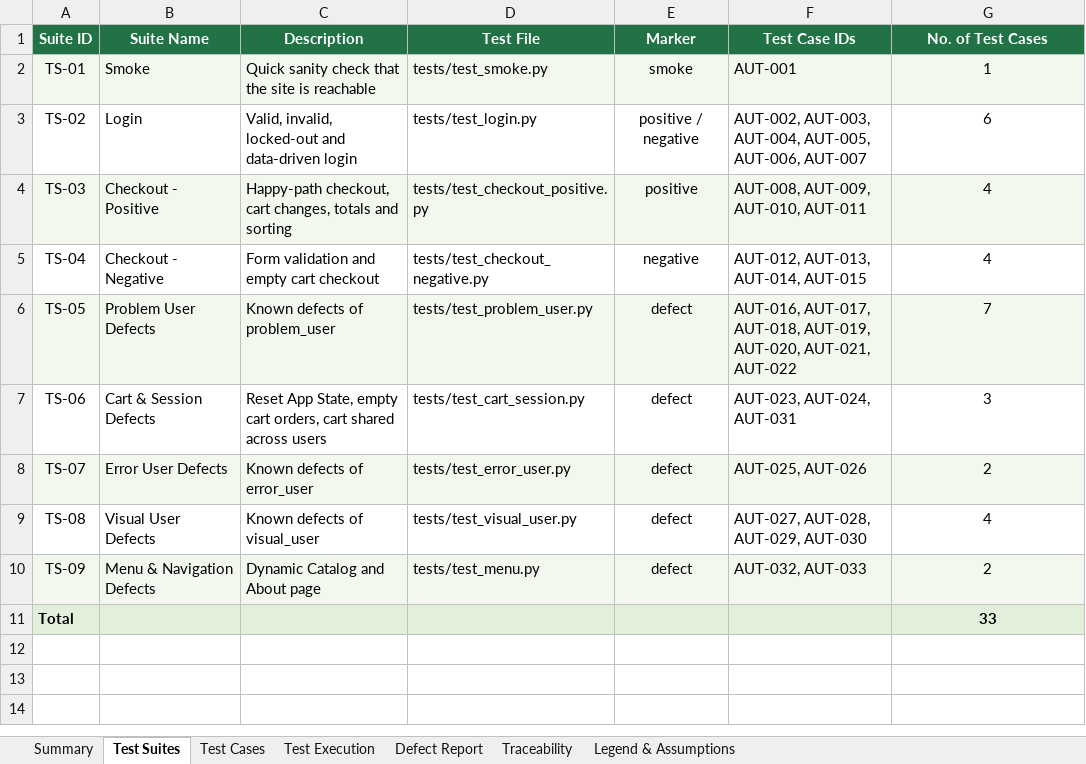
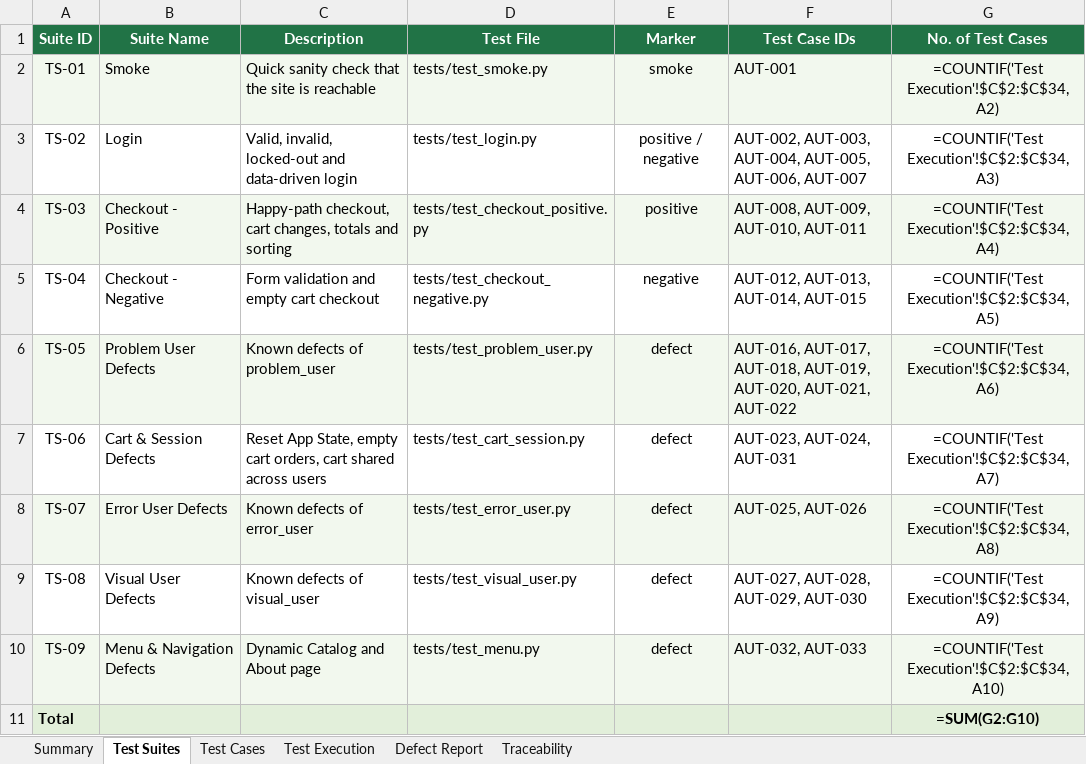
Before and after one commit to Nourn117/saucedemo-selenium-automation, an Excel workbook: docs/SauceDemo_Automation_Test_Report.xlsx, sheet Test Suites, drawn as a sheet; values as stored, in another font and other column widths than the file's, no borders; formulas without a stored value are shown as written; the diff names each change by its address in the sheet, - before the commit and + after, or states it on an @@ line.

Commit message:
Remove Legend & Assumptions sheet from Excel report

```diff
--- a/docs/SauceDemo_Automation_Test_Report.xlsx (sheet Test Suites)
+++ b/docs/SauceDemo_Automation_Test_Report.xlsx (sheet Test Suites)
-sheet tab: Legend & Assumptions
-G2 (No. of Test Cases): 1
+G2 (No. of Test Cases): =COUNTIF('Test Execution'!$C$2:$C$34,A2)
-G3 (No. of Test Cases): 6
+G3 (No. of Test Cases): =COUNTIF('Test Execution'!$C$2:$C$34,A3)
-G4 (No. of Test Cases): 4
+G4 (No. of Test Cases): =COUNTIF('Test Execution'!$C$2:$C$34,A4)
-G5 (No. of Test Cases): 4
+G5 (No. of Test Cases): =COUNTIF('Test Execution'!$C$2:$C$34,A5)
-G6 (No. of Test Cases): 7
+G6 (No. of Test Cases): =COUNTIF('Test Execution'!$C$2:$C$34,A6)
-G7 (No. of Test Cases): 3
+G7 (No. of Test Cases): =COUNTIF('Test Execution'!$C$2:$C$34,A7)
-G8 (No. of Test Cases): 2
+G8 (No. of Test Cases): =COUNTIF('Test Execution'!$C$2:$C$34,A8)
-G9 (No. of Test Cases): 4
+G9 (No. of Test Cases): =COUNTIF('Test Execution'!$C$2:$C$34,A9)
-G10 (No. of Test Cases): 2
+G10 (No. of Test Cases): =COUNTIF('Test Execution'!$C$2:$C$34,A10)
-G11 (No. of Test Cases): 33
+G11 (No. of Test Cases): =SUM(G2:G10)
```
Also changed, not shown: sheet Summary, charts or pictures.
